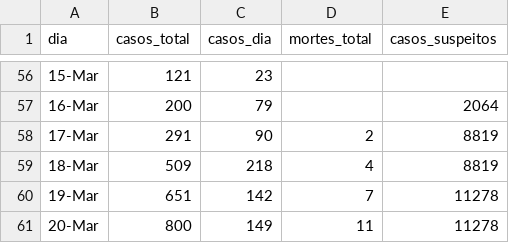
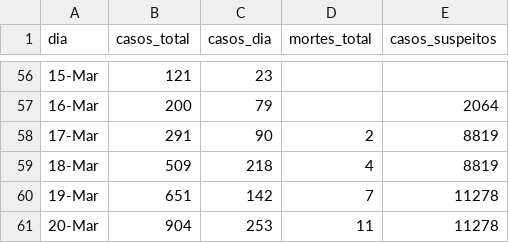
Before and after one commit to ga-fleury/Coronavirus-Brasil, a CSV file: data/brasil_full.csv, drawn as a sheet; only a part is shown, gaps mark what is left out.

Commit message:
18h update

```diff
--- a/data/brasil_full.csv
+++ b/data/brasil_full.csv
@@ -60,2 +60,2 @@
 19-Mar,651,142,7,11278
-20-Mar,800,149,11,11278
+20-Mar,904,253,11,11278
```
